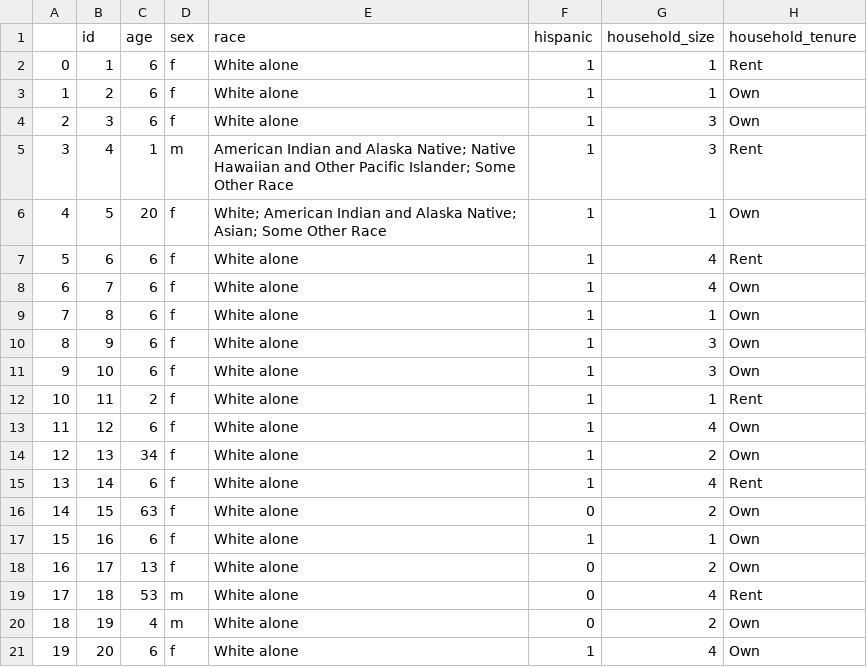
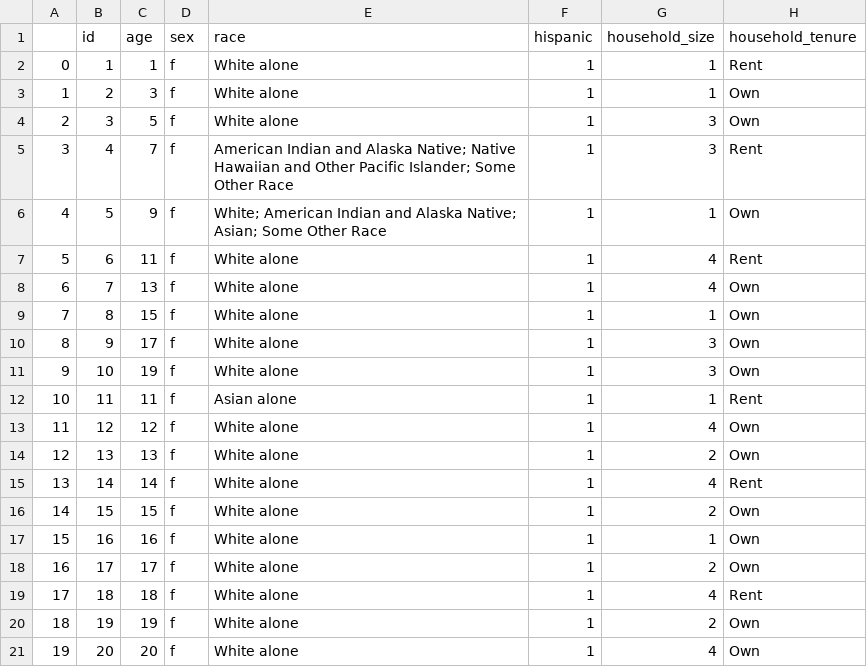
Before and after one commit to sarahrad17/census_v1, a CSV file: swapping/state_data/test_state.csv, drawn as a sheet.

Commit message:
random swapping

```diff
--- a/swapping/state_data/test_state.csv
+++ b/swapping/state_data/test_state.csv
@@ -1,21 +1,21 @@
 ,id,age,sex,race,hispanic,household_size,household_tenure
-0,1,6,f,White alone,1,1,Rent
-1,2,6,f,White alone,1,1,Own
-2,3,6,f,White alone,1,3,Own
-3,4,1,m,American Indian and Alaska Native; Native Hawaiian and Other Pacific Islander; Some Other Race,1,3,Rent
-4,5,20,f,White; American Indian and Alaska Native; Asian; Some Other Race,1,1,Own
-5,6,6,f,White alone,1,4,Rent
-6,7,6,f,White alone,1,4,Own
-7,8,6,f,White alone,1,1,Own
-8,9,6,f,White alone,1,3,Own
-9,10,6,f,White alone,1,3,Own
-10,11,2,f,White alone,1,1,Rent
-11,12,6,f,White alone,1,4,Own
-12,13,34,f,White alone,1,2,Own
-13,14,6,f,White alone,1,4,Rent
-14,15,63,f,White alone,0,2,Own
-15,16,6,f,White alone,1,1,Own
-16,17,13,f,White alone,0,2,Own
-17,18,53,m,White alone,0,4,Rent
-18,19,4,m,White alone,0,2,Own
-19,20,6,f,White alone,1,4,Own
+0,1,1,f,White alone,1,1,Rent
+1,2,3,f,White alone,1,1,Own
+2,3,5,f,White alone,1,3,Own
+3,4,7,f,American Indian and Alaska Native; Native Hawaiian and Other Pacific Islander; Some Other Race,1,3,Rent
+4,5,9,f,White; American Indian and Alaska Native; Asian; Some Other Race,1,1,Own
+5,6,11,f,White alone,1,4,Rent
+6,7,13,f,White alone,1,4,Own
+7,8,15,f,White alone,1,1,Own
+8,9,17,f,White alone,1,3,Own
+9,10,19,f,White alone,1,3,Own
+10,11,11,f,Asian alone,1,1,Rent
+11,12,12,f,White alone,1,4,Own
+12,13,13,f,White alone,1,2,Own
+13,14,14,f,White alone,1,4,Rent
+14,15,15,f,White alone,1,2,Own
+15,16,16,f,White alone,1,1,Own
+16,17,17,f,White alone,1,2,Own
+17,18,18,f,White alone,1,4,Rent
+18,19,19,f,White alone,1,2,Own
+19,20,20,f,White alone,1,4,Own
```
Also changed, not shown: homemade_data/test_county.csv, 3 other files.
